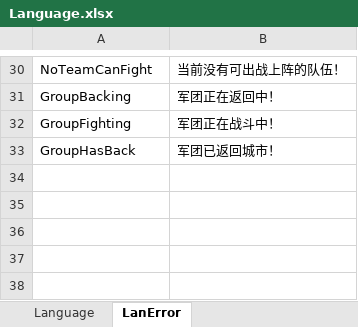
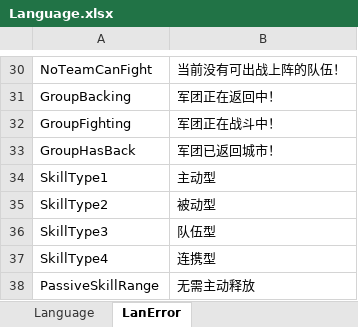
Before and after one commit to shanteng/CS, an Excel workbook: Excel/Language.xlsx, sheet LanError, drawn as a sheet; only a part is shown, gaps mark what is left out; values as stored, in another font and other column widths than the file's, no borders; the diff names each change by its address in the sheet, - before the commit and + after, or states it on an @@ line.

```diff
--- a/Excel/Language.xlsx (sheet LanError)
+++ b/Excel/Language.xlsx (sheet LanError)
+row 34: SkillType1 | 主动型
+row 35: SkillType2 | 被动型
+row 36: SkillType3 | 队伍型
+row 37: SkillType4 | 连携型
+row 38: PassiveSkillRange | 无需主动释放
```
Also changed, not shown: Excel/Skill.xlsx, 29 other files.
